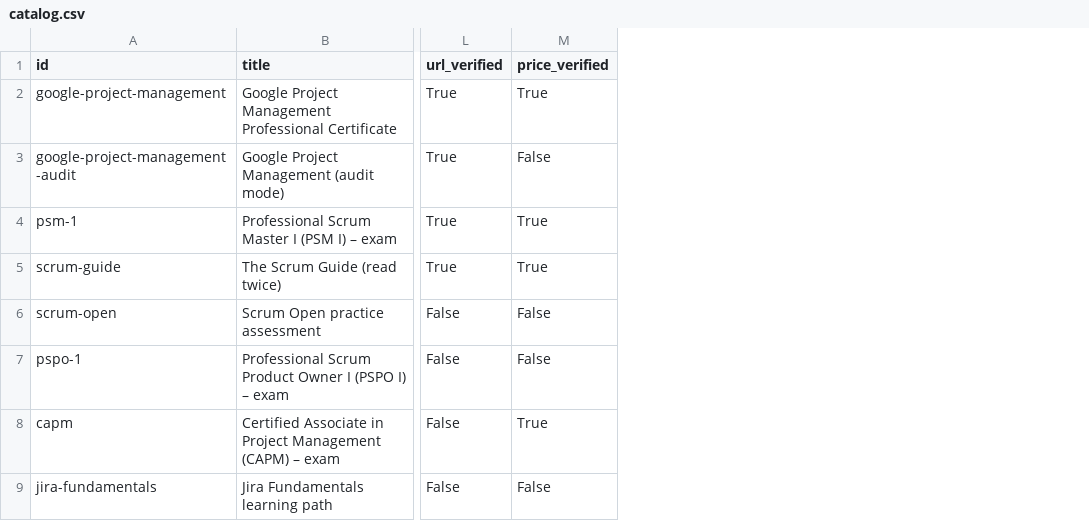
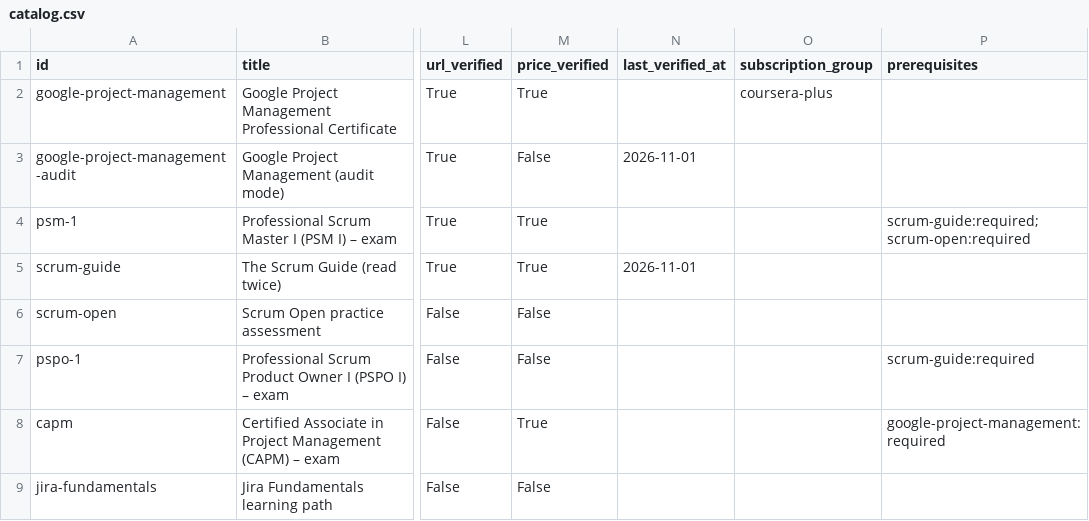
Before and after one commit to EyalPinczowski/skillstack, a CSV file: data/catalog/catalog.csv, drawn as a sheet; only a part is shown, gaps mark what is left out; the diff covers the shown part only; the diff names each change by its address in the sheet, - before the commit and + after, or states it on an @@ line.

```diff
--- a/data/catalog/catalog.csv
+++ b/data/catalog/catalog.csv
+column N (last_verified_at), rows 3-5: 2026-11-01 |  | 2026-11-01
+column O (subscription_group), row 2: coursera-plus
+column P (prerequisites), rows 4-8: scrum-guide:required;scrum-open:required |  |  | scrum-guide:required | google-project-management:required
```
Also changed, not shown: 1 added row and 1 edited cell elsewhere in this file, 14 other files.
